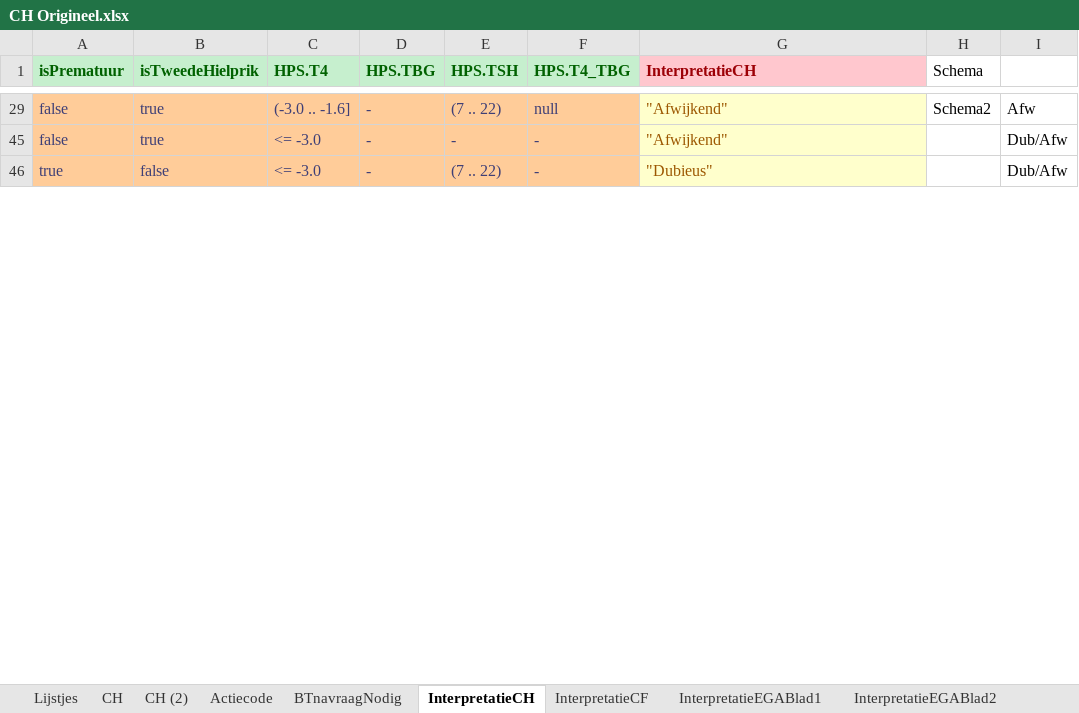
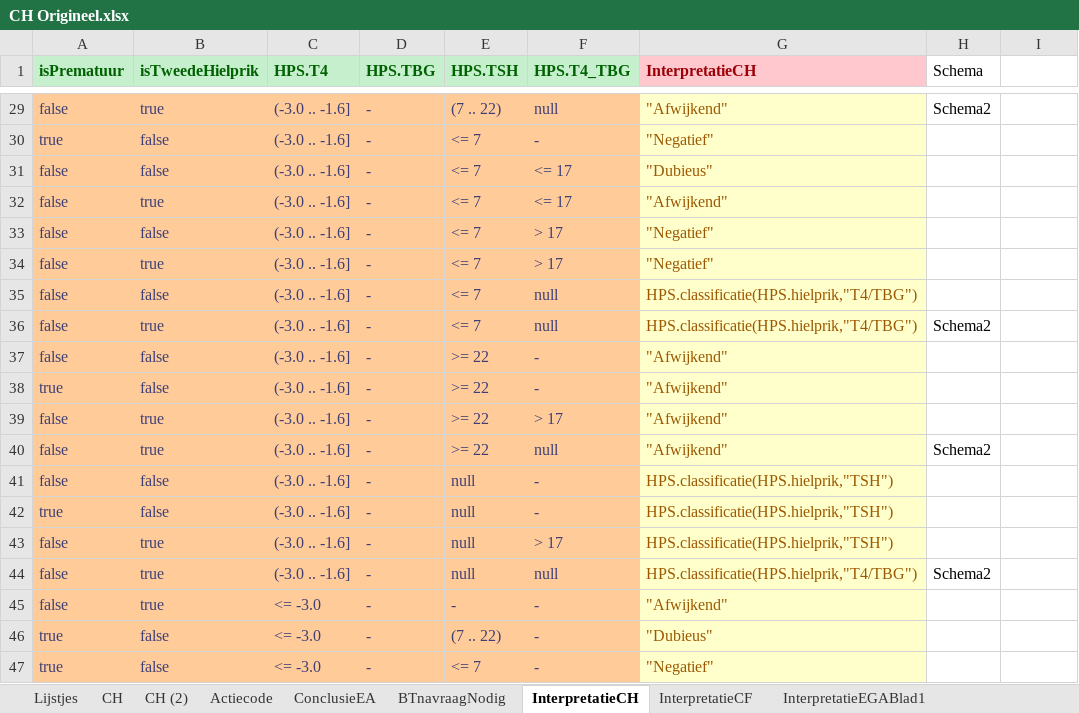
Before and after one commit to hanjoosten/KOGITO-8362, an Excel workbook: src/main/resources/nhs-dmn/OriginelenVoorBusiness/CH Origineel.xlsx, sheet InterpretatieCH, drawn as a sheet; only a part is shown, gaps mark what is left out; values as stored, in another font and other column widths than the file's, no borders; the diff covers the shown part only; the diff names each change by its address in the sheet, - before the commit and + after, or states it on an @@ line.

```diff
--- a/src/main/resources/nhs-dmn/OriginelenVoorBusiness/CH Origineel.xlsx (sheet InterpretatieCH)
+++ b/src/main/resources/nhs-dmn/OriginelenVoorBusiness/CH Origineel.xlsx (sheet InterpretatieCH)
+sheet tab: ConclusieEA
-I29: Afw
+I29: (empty)
+row 30: true | false | (-3.0 .. -1.6] | - | <= 7 | - | "Negatief"
+row 31: false | false | (-3.0 .. -1.6] | - | <= 7 | <= 17 | "Dubieus"
+row 32: false | true | (-3.0 .. -1.6] | - | <= 7 | <= 17 | "Afwijkend"
+row 33: false | false | (-3.0 .. -1.6] | - | <= 7 | > 17 | "Negatief"
+row 34: false | true | (-3.0 .. -1.6] | - | <= 7 | > 17 | "Negatief"
+row 35: false | false | (-3.0 .. -1.6] | - | <= 7 | null | HPS.classificatie(HPS.hielprik,"T4/TBG")
+row 36: false | true | (-3.0 .. -1.6] | - | <= 7 | null | HPS.classificatie(HPS.hielprik,"T4/TBG") | Schema2
+row 37: false | false | (-3.0 .. -1.6] | - | >= 22 | - | "Afwijkend"
+row 38: true | false | (-3.0 .. -1.6] | - | >= 22 | - | "Afwijkend"
+row 39: false | true | (-3.0 .. -1.6] | - | >= 22 | > 17 | "Afwijkend"
+row 40: false | true | (-3.0 .. -1.6] | - | >= 22 | null | "Afwijkend" | Schema2
+row 41: false | false | (-3.0 .. -1.6] | - | null | - | HPS.classificatie(HPS.hielprik,"TSH")
+row 42: true | false | (-3.0 .. -1.6] | - | null | - | HPS.classificatie(HPS.hielprik,"TSH")
+row 43: false | true | (-3.0 .. -1.6] | - | null | > 17 | HPS.classificatie(HPS.hielprik,"TSH")
+row 44: false | true | (-3.0 .. -1.6] | - | null | null | HPS.classificatie(HPS.hielprik,"T4/TBG") | Schema2
-I45:I46: Dub/Afw
+I45:I46: (empty)
+row 47: true | false | <= -3.0 | - | <= 7 | - | "Negatief"
```
Also changed, not shown: 38 added rows and 19 edited cells elsewhere in this sheet, sheet Actiecode, sheet Lijstjes, hidden cells, 4 other files.
